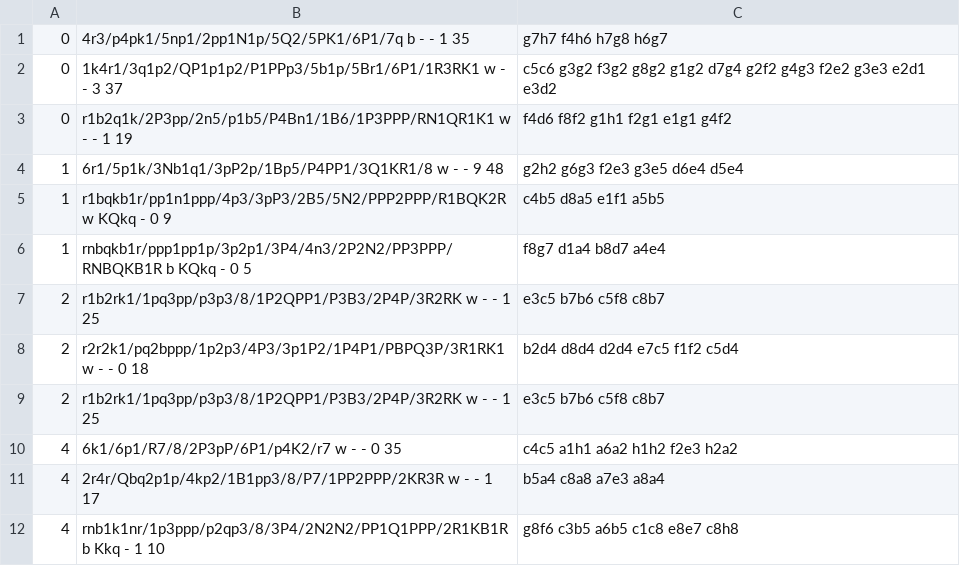
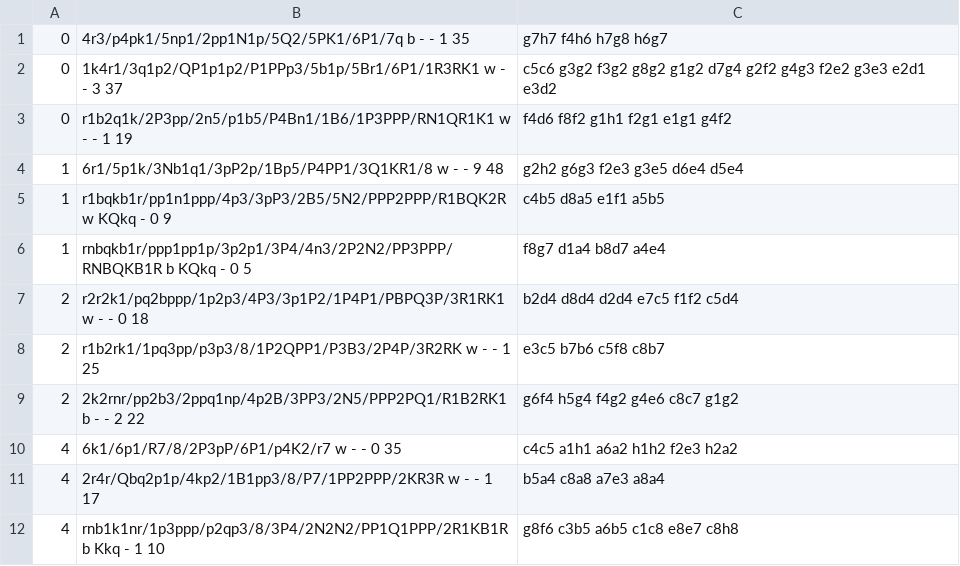
Before and after one commit to hundredhenry/chess-tactics-trainer, a CSV file: puzzles/puzzles.csv, drawn as a sheet; removed rows and columns are numbered as before the commit, all else as after; the diff names each change by its address in the sheet, - before the commit and + after, or states it on an @@ line.

```diff
--- a/puzzles/puzzles.csv
+++ b/puzzles/puzzles.csv
-row 7: 2 | r1b2rk1/1pq3pp/p3p3/8/1P2QPP1/P3B3/2P4P/3R2RK w - - 1 25 | e3c5 b7b6 c5f8 c8b7
+row 9: 2 | 2k2rnr/pp2b3/2ppq1np/4p2B/3PP3/2N5/PPP2PQ1/R1B2RK1 b - - 2 22 | g6f4 h5g4 f4g2 g4e6 c8c7 g1g2
```
Also changed, not shown: 1 other file.
